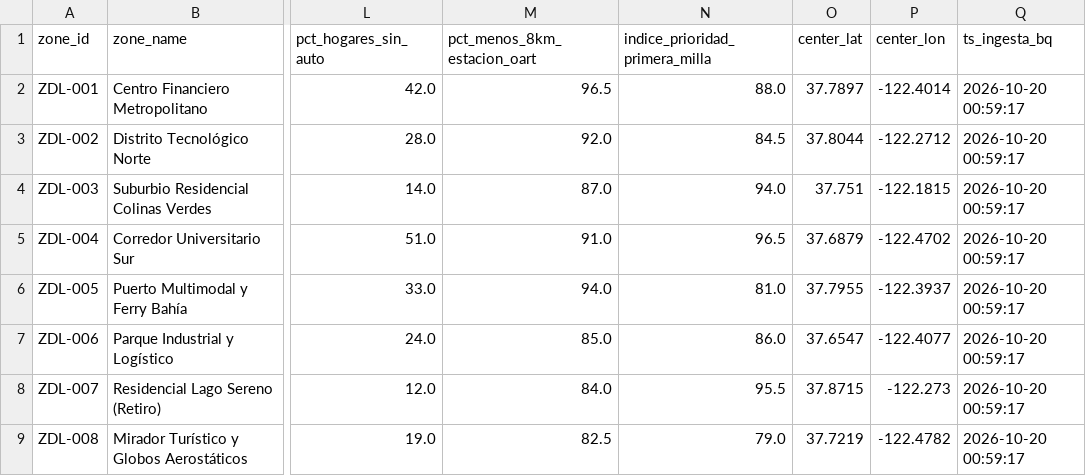
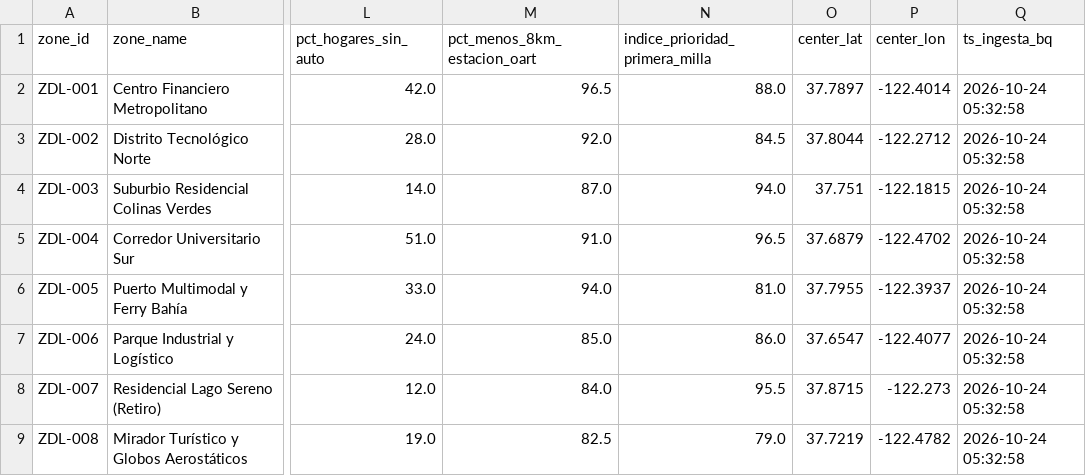
Before and after one commit to AlejandroPinedo/datalandia-lumina-smart-mobility-gcp, a CSV file: Avance1_P1_Lumina_Ingesta_Storage/data_landing_local/censo_demografia_ine_datalandia.csv, drawn as a sheet; only a part is shown, gaps mark what is left out; the diff names each change by its address in the sheet, - before the commit and + after, or states it on an @@ line.

Commit message:
feat(avance-1): Sustentación de Examen E (Stack, Picos, FinOps, DRP/HA) y mejoras DLP/FinOps en Ingesta y Storage

```diff
--- a/Avance1_P1_Lumina_Ingesta_Storage/data_landing_local/censo_demografia_ine_datalandia.csv
+++ b/Avance1_P1_Lumina_Ingesta_Storage/data_landing_local/censo_demografia_ine_datalandia.csv
-Q2:Q9 (ts_ingesta_bq): 2026-10-20 00:59:17
+Q2:Q9 (ts_ingesta_bq): 2026-10-24 05:32:58
```
Also changed, not shown: Avance1_P1_Lumina_Ingesta_Storage/data_landing_local/uber_movement_speeds_datalandia.csv, 6 other files.
